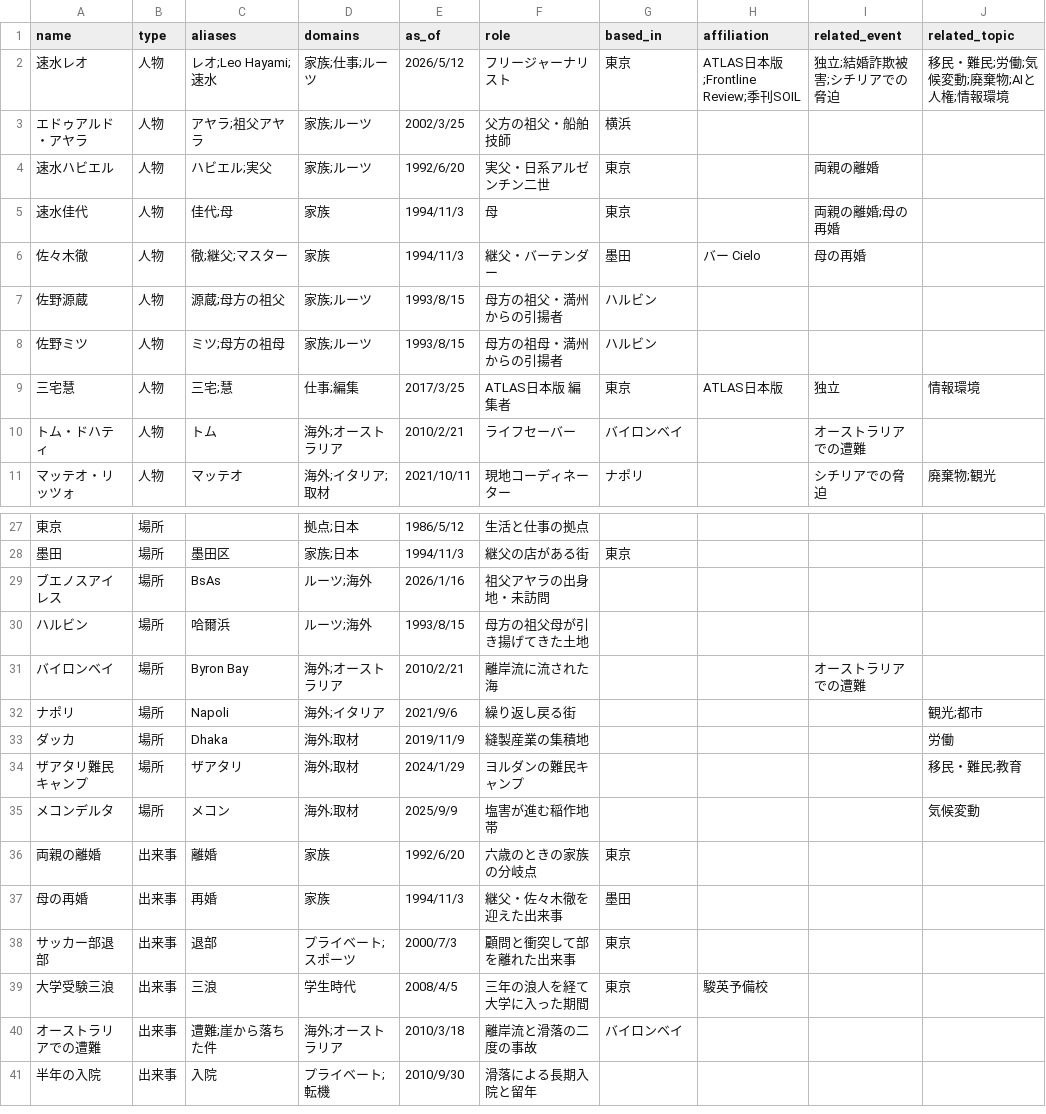
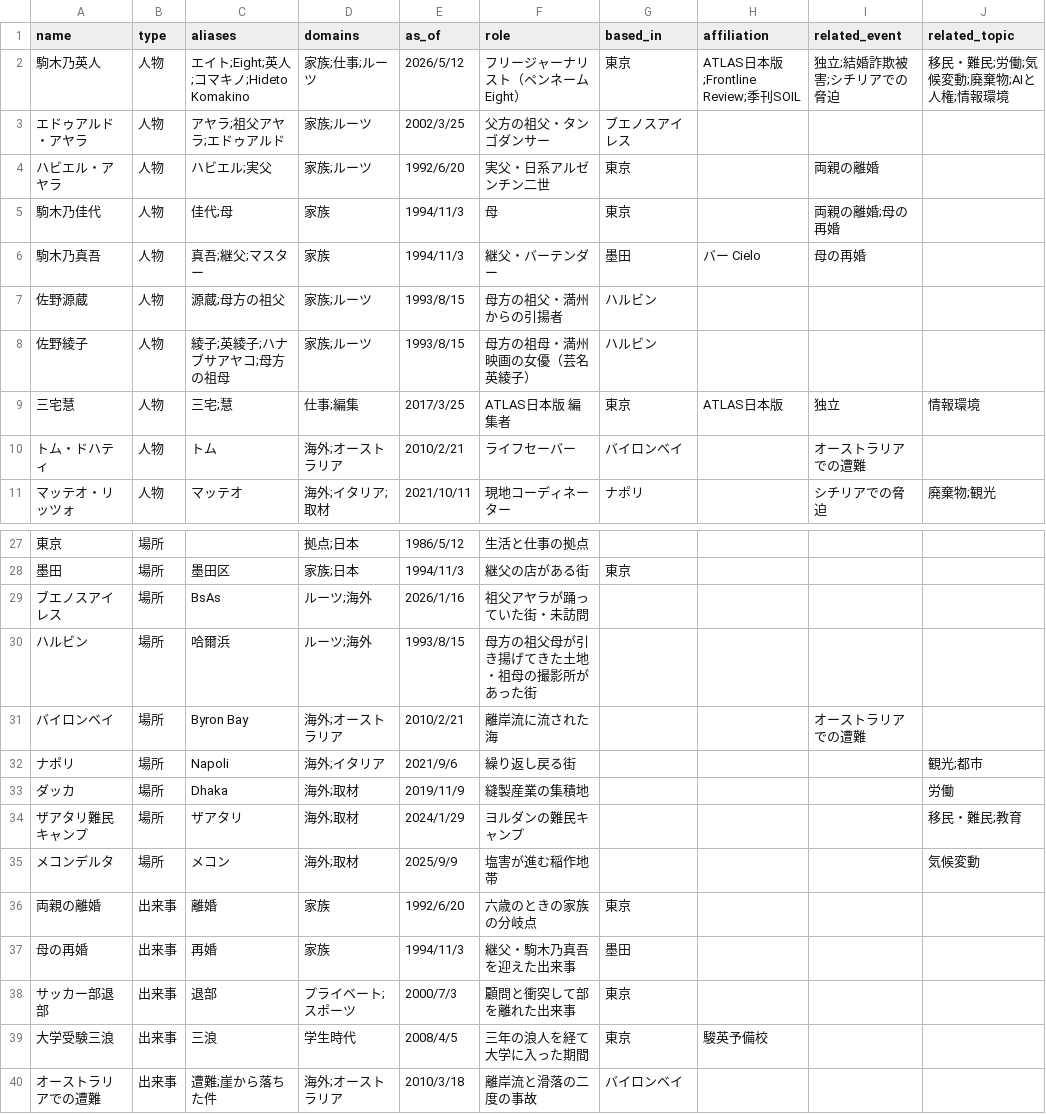
Before and after one commit to m07takash/DigitalMATSUMOTO, a CSV file: user/common/rag/graph/Sample01_Relations/source/Sample01_Relations.csv, drawn as a sheet; only a part is shown, gaps mark what is left out; the shorter side is filled out with more unchanged rows; the diff names each change by its address in the sheet, - before the commit and + after, or states it on an @@ line.

```diff
--- a/user/common/rag/graph/Sample01_Relations/source/Sample01_Relations.csv
+++ b/user/common/rag/graph/Sample01_Relations/source/Sample01_Relations.csv
-A2 (name): 速水レオ
+A2 (name): 駒木乃英人
-C2 (aliases): レオ;Leo Hayami;速水
+C2 (aliases): エイト;Eight;英人;コマキノ;Hideto Komakino
-F2 (role): フリージャーナリスト
+F2 (role): フリージャーナリスト（ペンネーム Eight）
-C3 (aliases): アヤラ;祖父アヤラ
+C3 (aliases): アヤラ;祖父アヤラ;エドゥアルド
-F3 (role): 父方の祖父・船舶技師
+F3 (role): 父方の祖父・タンゴダンサー
-G3 (based_in): 横浜
+G3 (based_in): ブエノスアイレス
-A4 (name): 速水ハビエル
+A4 (name): ハビエル・アヤラ
-A5 (name): 速水佳代
+A5 (name): 駒木乃佳代
-A6 (name): 佐々木徹
+A6 (name): 駒木乃真吾
-C6 (aliases): 徹;継父;マスター
+C6 (aliases): 真吾;継父;マスター
-A8 (name): 佐野ミツ
+A8 (name): 佐野綾子
-C8 (aliases): ミツ;母方の祖母
+C8 (aliases): 綾子;英綾子;ハナブサアヤコ;母方の祖母
-F8 (role): 母方の祖母・満州からの引揚者
+F8 (role): 母方の祖母・満州映画の女優（芸名 英綾子）
-F29 (role): 祖父アヤラの出身地・未訪問
+F29 (role): 祖父アヤラが踊っていた街・未訪問
-F30 (role): 母方の祖父母が引き揚げてきた土地
+F30 (role): 母方の祖父母が引き揚げてきた土地・祖母の撮影所があった街
-F37 (role): 継父・佐々木徹を迎えた出来事
+F37 (role): 継父・駒木乃真吾を迎えた出来事
```
Also changed, not shown: user/common/csv/Sample02_Experience.csv, user/common/csv/Sample03_Impressions.csv, 10 other files.
